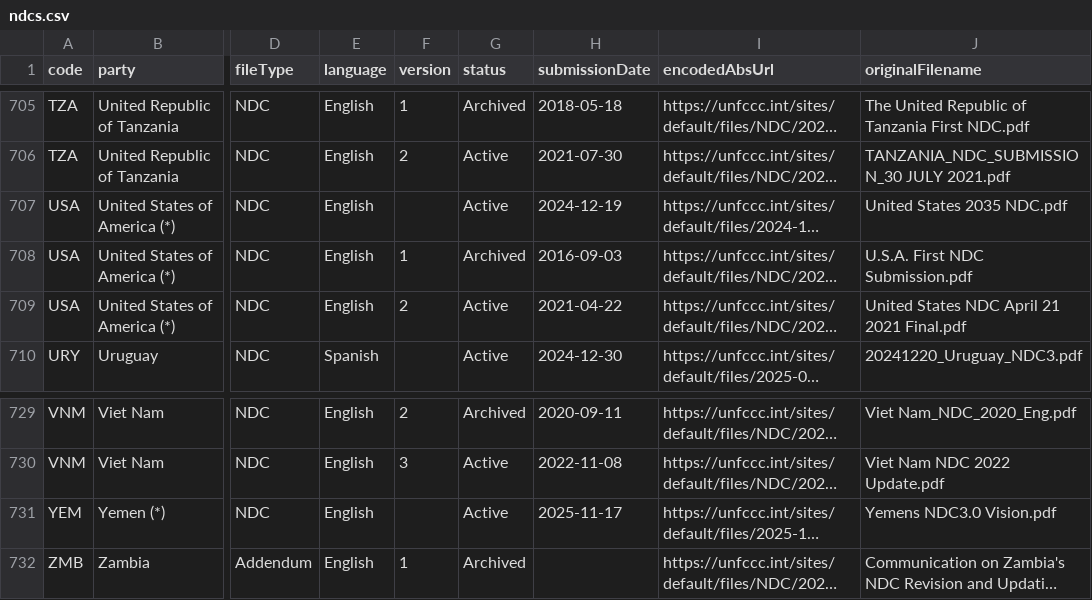
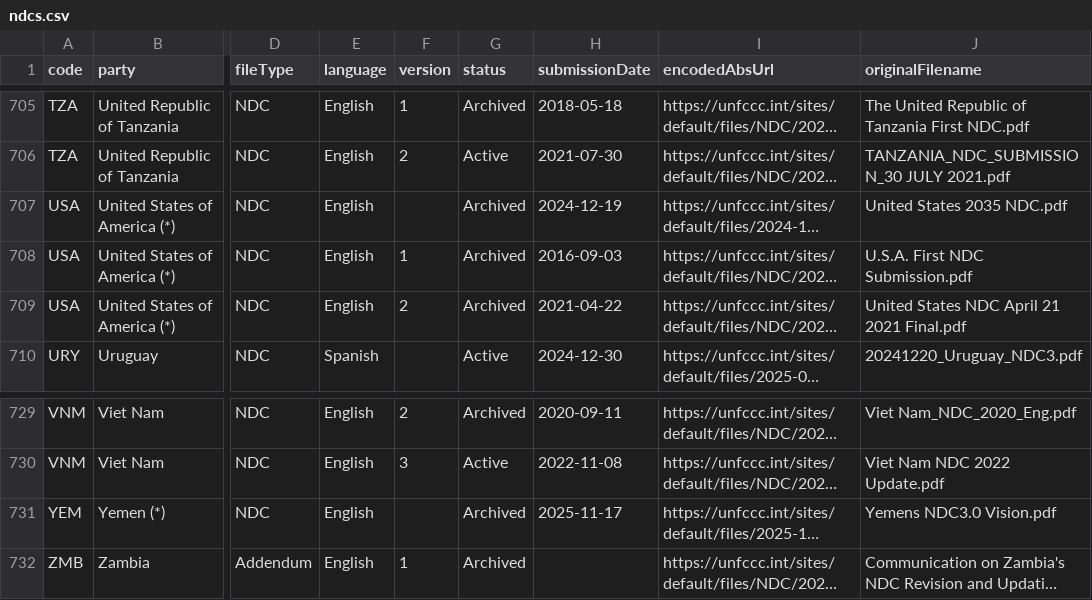
Before and after one commit to openclimatedata/ndcs, a CSV file: data/ndcs.csv, drawn as a sheet; only a part is shown, gaps mark what is left out; long unchanged cells end in …; the diff names each change by its address in the sheet, - before the commit and + after, or states it on an @@ line.

Commit message:
3 rows changed
  encodedAbsUrl: https://unfccc.int/sites/default/files/2024-12/United%20States%202035%20NDC.pdf
    status: "Active" => "Archived"

  encodedAbsUrl: https://unfccc.int/sites/default/files/NDC/2022-06/United%20States%20NDC%20April%2021%202021%20Final.pdf
    status: "Active" => "Archived"

  encodedAbsUrl: https://unfccc.int/sites/default/files/2025-11/Yemens%20NDC3.0%20Vision.pdf
    status: "Active" => "Archived"

```diff
--- a/data/ndcs.csv
+++ b/data/ndcs.csv
-G707 (status): Active
+G707 (status): Archived
-G709 (status): Active
+G709 (status): Archived
-G731 (status): Active
+G731 (status): Archived
```
Also changed, not shown: 1 other file.
